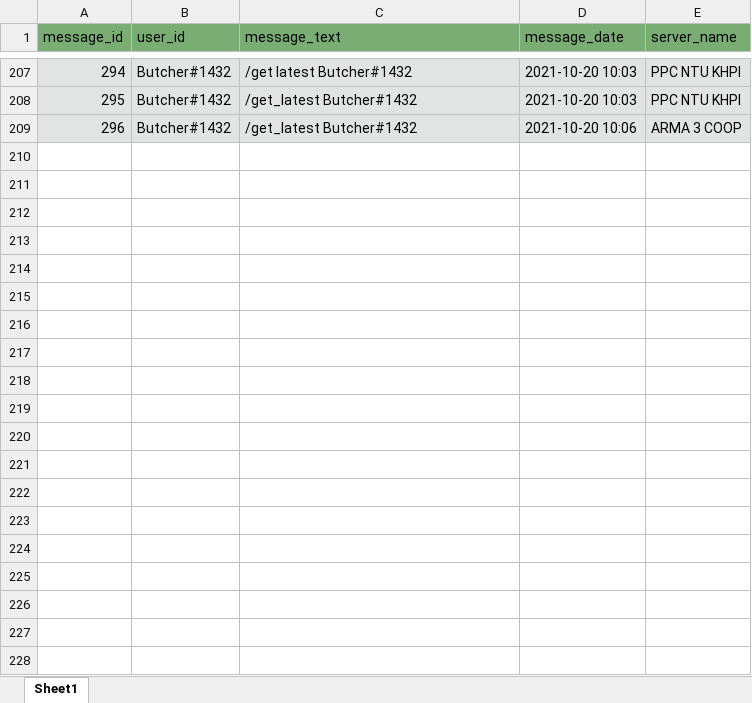
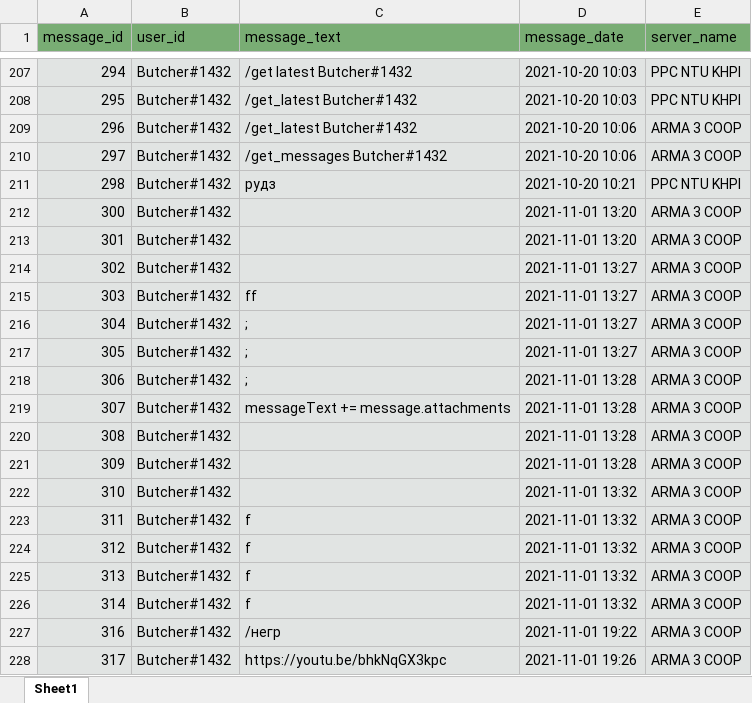
Before and after one commit to Rifleborn/Riflebot, an Excel workbook: discord_bot/export/Butcher#1432.xlsx, sheet Sheet1, drawn as a sheet; only a part is shown, gaps mark what is left out; values as stored, in another font and other column widths than the file's, no borders; the diff covers the shown part only; the diff names each change by its address in the sheet, - before the commit and + after, or states it on an @@ line.

```diff
--- a/discord_bot/export/Butcher#1432.xlsx (sheet Sheet1)
+++ b/discord_bot/export/Butcher#1432.xlsx (sheet Sheet1)
+row 210: 297 | Butcher#1432 | /get_messages Butcher#1432 | 2021-10-20 10:06 | ARMA 3 COOP
+row 211: 298 | Butcher#1432 | рудз | 2021-10-20 10:21 | PPC NTU KHPI
+row 212: 300 | Butcher#1432 |  | 2021-11-01 13:20 | ARMA 3 COOP
+row 213: 301 | Butcher#1432 |  | 2021-11-01 13:20 | ARMA 3 COOP
+row 214: 302 | Butcher#1432 |  | 2021-11-01 13:27 | ARMA 3 COOP
+row 215: 303 | Butcher#1432 | ff | 2021-11-01 13:27 | ARMA 3 COOP
+row 216: 304 | Butcher#1432 | ; | 2021-11-01 13:27 | ARMA 3 COOP
+row 217: 305 | Butcher#1432 | ; | 2021-11-01 13:27 | ARMA 3 COOP
+row 218: 306 | Butcher#1432 | ; | 2021-11-01 13:28 | ARMA 3 COOP
+row 219: 307 | Butcher#1432 | messageText += message.attachments | 2021-11-01 13:28 | ARMA 3 COOP
+row 220: 308 | Butcher#1432 |  | 2021-11-01 13:28 | ARMA 3 COOP
+row 221: 309 | Butcher#1432 |  | 2021-11-01 13:28 | ARMA 3 COOP
+row 222: 310 | Butcher#1432 |  | 2021-11-01 13:32 | ARMA 3 COOP
+row 223: 311 | Butcher#1432 | f | 2021-11-01 13:32 | ARMA 3 COOP
+row 224: 312 | Butcher#1432 | f | 2021-11-01 13:32 | ARMA 3 COOP
+row 225: 313 | Butcher#1432 | f | 2021-11-01 13:32 | ARMA 3 COOP
+row 226: 314 | Butcher#1432 | f | 2021-11-01 13:32 | ARMA 3 COOP
+row 227: 316 | Butcher#1432 | /негр | 2021-11-01 19:22 | ARMA 3 COOP
+row 228: 317 | Butcher#1432 | https://youtu.be/bhkNqGX3kpc | 2021-11-01 19:26 | ARMA 3 COOP
```
Also changed, not shown: 21 added rows elsewhere in this sheet, discord_bot/export/all_messages.xlsx, 3 other files.
